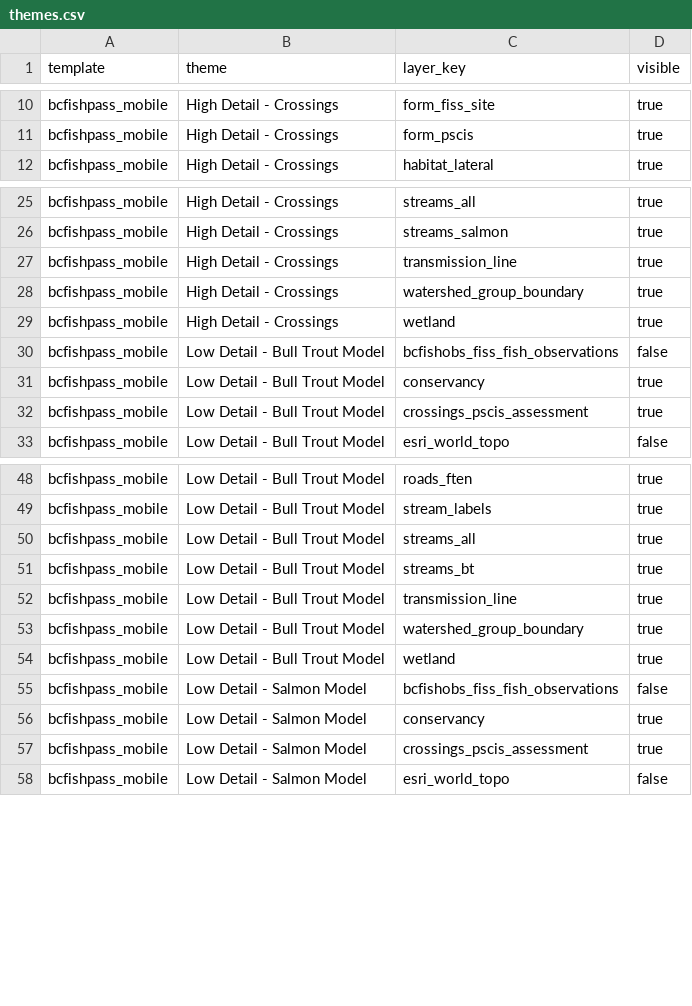
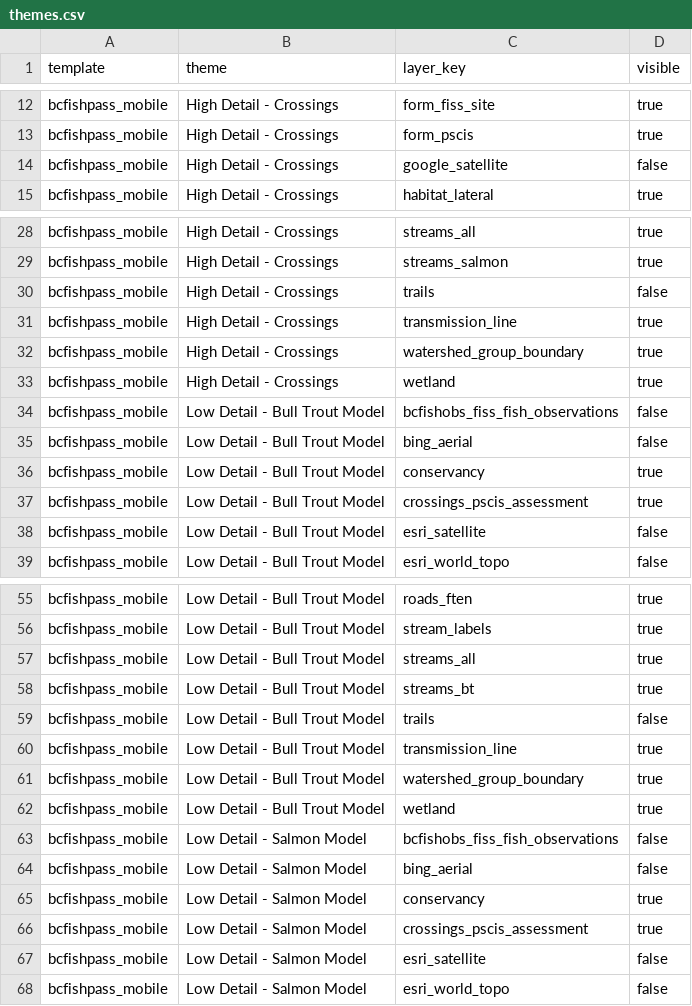
Before and after one commit to NewGraphEnvironment/gq, a CSV file: inst/registry/themes.csv, drawn as a sheet; only a part is shown, gaps mark what is left out; the diff covers the shown part only; the diff names each change by its address in the sheet, - before the commit and + after, or states it on an @@ line.

```diff
--- a/inst/registry/themes.csv
+++ b/inst/registry/themes.csv
+row 14: bcfishpass_mobile | High Detail - Crossings | google_satellite | false
+row 30: bcfishpass_mobile | High Detail - Crossings | trails | false
+row 35: bcfishpass_mobile | Low Detail - Bull Trout Model | bing_aerial | false
+row 38: bcfishpass_mobile | Low Detail - Bull Trout Model | esri_satellite | false
+row 59: bcfishpass_mobile | Low Detail - Bull Trout Model | trails | false
+row 64: bcfishpass_mobile | Low Detail - Salmon Model | bing_aerial | false
+row 67: bcfishpass_mobile | Low Detail - Salmon Model | esri_satellite | false
```
Also changed, not shown: 29 added rows elsewhere in this file, 7 other files.
